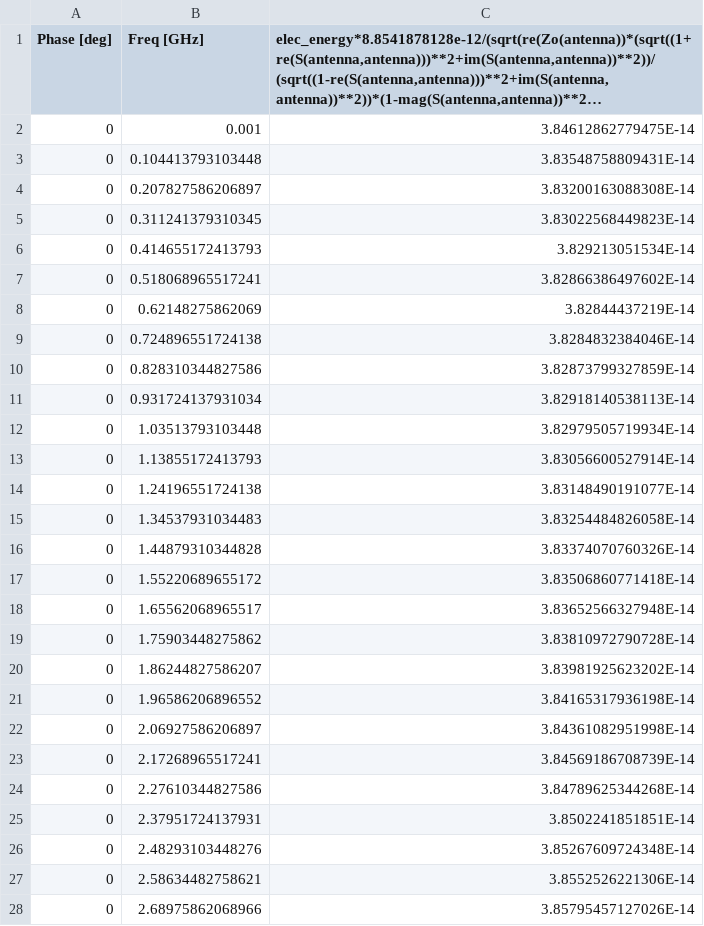
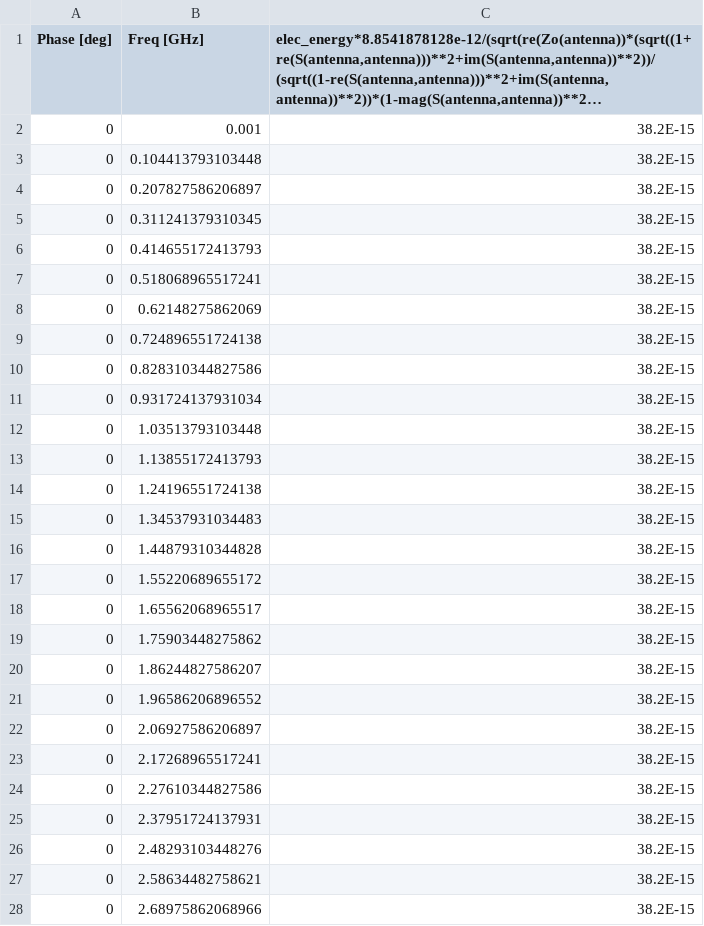
Before and after one commit to SimonPrato/Numerical-Investigation-of-TEM-Cells-and-Antenna-coupling, a CSV file: simulations/results/loop-free-space/capacitance.csv, drawn as a sheet; only a part is shown; long unchanged cells end in …; the diff covers the shown part only; the diff names each change by its address in the sheet, - before the commit and + after, or states it on an @@ line.

```diff
--- a/simulations/results/loop-free-space/capacitance.csv
+++ b/simulations/results/loop-free-space/capacitance.csv
-C2: 3.84612862779475E-14
+C2: 38.2E-15
-C3: 3.83548758809431E-14
+C3: 38.2E-15
-C4: 3.83200163088308E-14
+C4: 38.2E-15
-C5: 3.83022568449823E-14
+C5: 38.2E-15
-C6: 3.829213051534E-14
+C6: 38.2E-15
-C7: 3.82866386497602E-14
+C7: 38.2E-15
-C8: 3.82844437219E-14
+C8: 38.2E-15
-C9: 3.8284832384046E-14
+C9: 38.2E-15
-C10: 3.82873799327859E-14
+C10: 38.2E-15
-C11: 3.82918140538113E-14
+C11: 38.2E-15
-C12: 3.82979505719934E-14
+C12: 38.2E-15
-C13: 3.83056600527914E-14
+C13: 38.2E-15
-C14: 3.83148490191077E-14
+C14: 38.2E-15
-C15: 3.83254484826058E-14
+C15: 38.2E-15
-C16: 3.83374070760326E-14
+C16: 38.2E-15
-C17: 3.83506860771418E-14
+C17: 38.2E-15
-C18: 3.83652566327948E-14
+C18: 38.2E-15
-C19: 3.83810972790728E-14
+C19: 38.2E-15
-C20: 3.83981925623202E-14
+C20: 38.2E-15
-C21: 3.84165317936198E-14
+C21: 38.2E-15
-C22: 3.84361082951998E-14
+C22: 38.2E-15
-C23: 3.84569186708739E-14
+C23: 38.2E-15
-C24: 3.84789625344268E-14
+C24: 38.2E-15
-C25: 3.8502241851851E-14
+C25: 38.2E-15
-C26: 3.85267609724348E-14
+C26: 38.2E-15
-C27: 3.8552526221306E-14
+C27: 38.2E-15
-C28: 3.85795457127026E-14
+C28: 38.2E-15
```
Also changed, not shown: 3 edited cells elsewhere in this file, simulations/results/loop-free-space/inductance.csv, simulations/results/loop-tem-cell/magnitude.csv, 9 other files.
